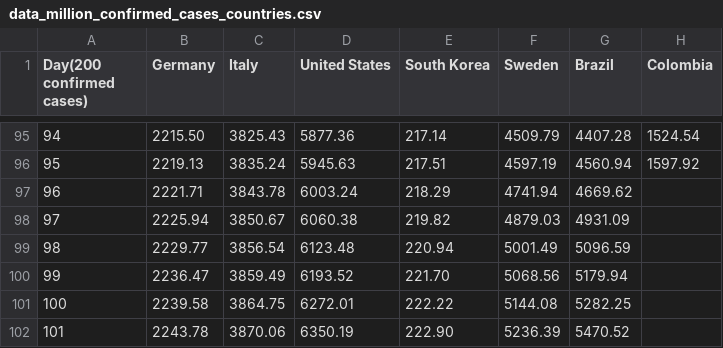
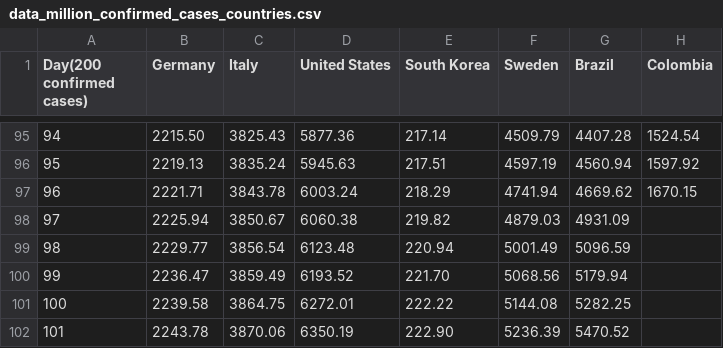
Before and after one commit to ideascol/covid19, a CSV file: data/data_million_confirmed_cases_countries.csv, drawn as a sheet; only a part is shown, gaps mark what is left out.

```diff
--- a/data/data_million_confirmed_cases_countries.csv
+++ b/data/data_million_confirmed_cases_countries.csv
@@ -96,3 +96,3 @@ Day(200 confirmed cases),Germany,Italy,United States,South Korea,Sweden,Brazil,C
 95,2219.13,3835.24,5945.63,217.51,4597.19,4560.94,1597.92
-96,2221.71,3843.78,6003.24,218.29,4741.94,4669.62,
+96,2221.71,3843.78,6003.24,218.29,4741.94,4669.62,1670.15
 97,2225.94,3850.67,6060.38,219.82,4879.03,4931.09,
```
Also changed, not shown: data/data_200day_tests_countries.csv, data/data_col.csv, 5 other files.
